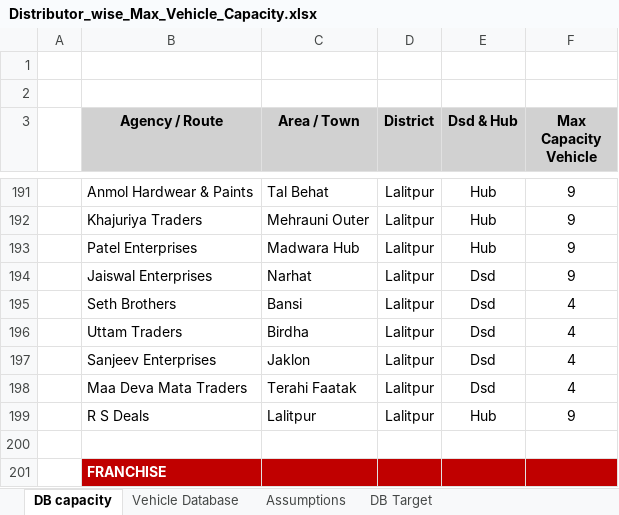
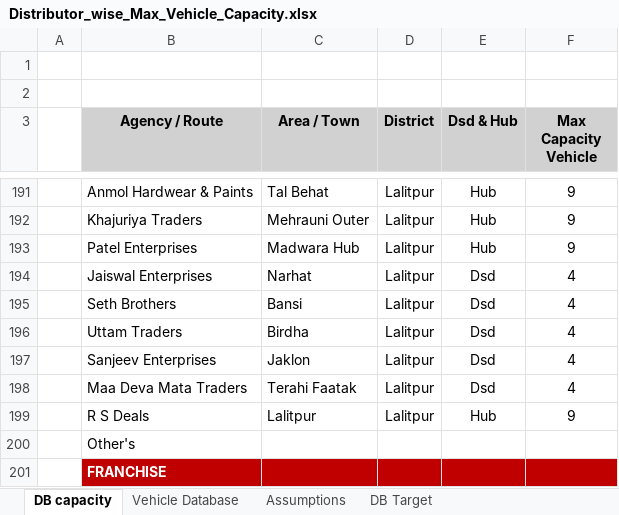
Before and after one commit to DeeAI-byte/TMS, an Excel workbook: data/Distributor_wise_Max_Vehicle_Capacity.xlsx, sheet DB capacity, drawn as a sheet; only a part is shown, gaps mark what is left out; values as stored, in another font and other column widths than the file's, no borders; the diff names each change by its address in the sheet, - before the commit and + after, or states it on an @@ line.

```diff
--- a/data/Distributor_wise_Max_Vehicle_Capacity.xlsx (sheet DB capacity)
+++ b/data/Distributor_wise_Max_Vehicle_Capacity.xlsx (sheet DB capacity)
-F194 (Max Capacity Vehicle): 9
+F194 (Max Capacity Vehicle): 4
-B200 (Agency / Route): (empty)
+B200 (Agency / Route): Other's
```
Also changed, not shown: sheet Vehicle Database, sheet DB Target, 3 other files.
